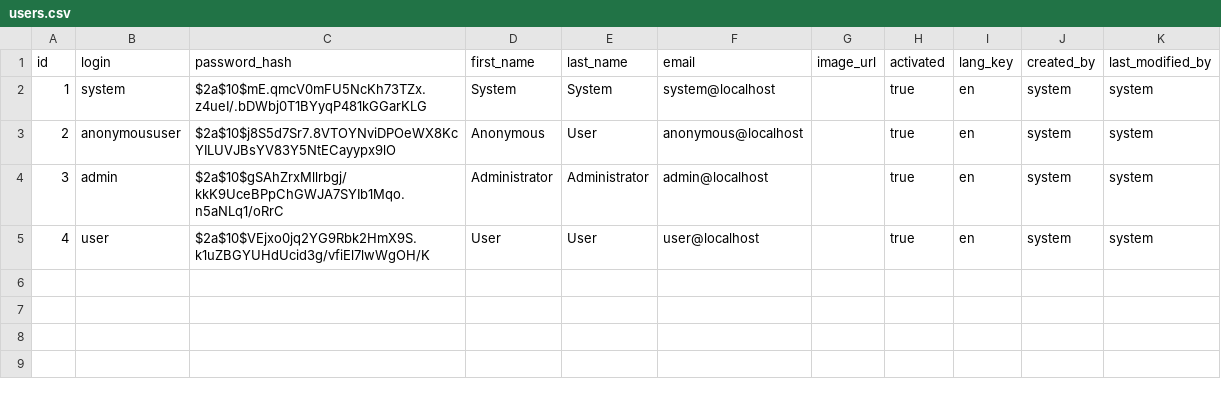
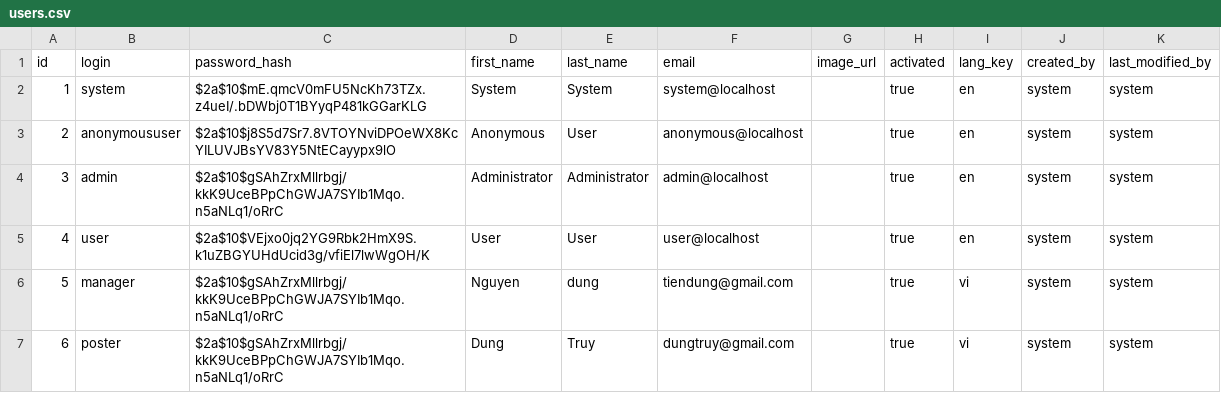
Before and after one commit to tiendungtcu/ReverApp, a CSV file: src/main/resources/config/liquibase/users.csv, drawn as a sheet.

```diff
--- a/src/main/resources/config/liquibase/users.csv
+++ b/src/main/resources/config/liquibase/users.csv
@@ -5 +5,3 @@ id;login;password_hash;first_name;last_name;email;image_url;activated;lang_key;c
 4;user;$2a$10$VEjxo0jq2YG9Rbk2HmX9S.k1uZBGYUHdUcid3g/vfiEl7lwWgOH/K;User;User;user@localhost;;true;en;system;system
+5;manager;$2a$10$gSAhZrxMllrbgj/kkK9UceBPpChGWJA7SYIb1Mqo.n5aNLq1/oRrC;Nguyen;dung;tiendung@gmail.com;;true;vi;system;system
+6;poster;$2a$10$gSAhZrxMllrbgj/kkK9UceBPpChGWJA7SYIb1Mqo.n5aNLq1/oRrC;Dung;Truy;dungtruy@gmail.com;;true;vi;system;system
```
Also changed, not shown: 7 other files.
